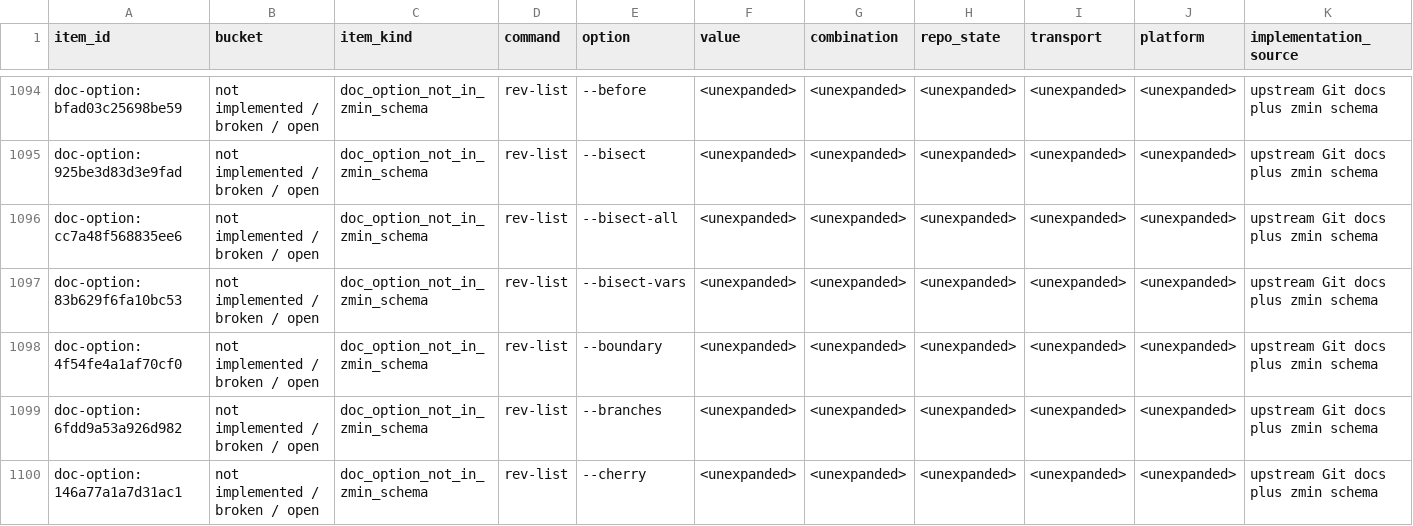
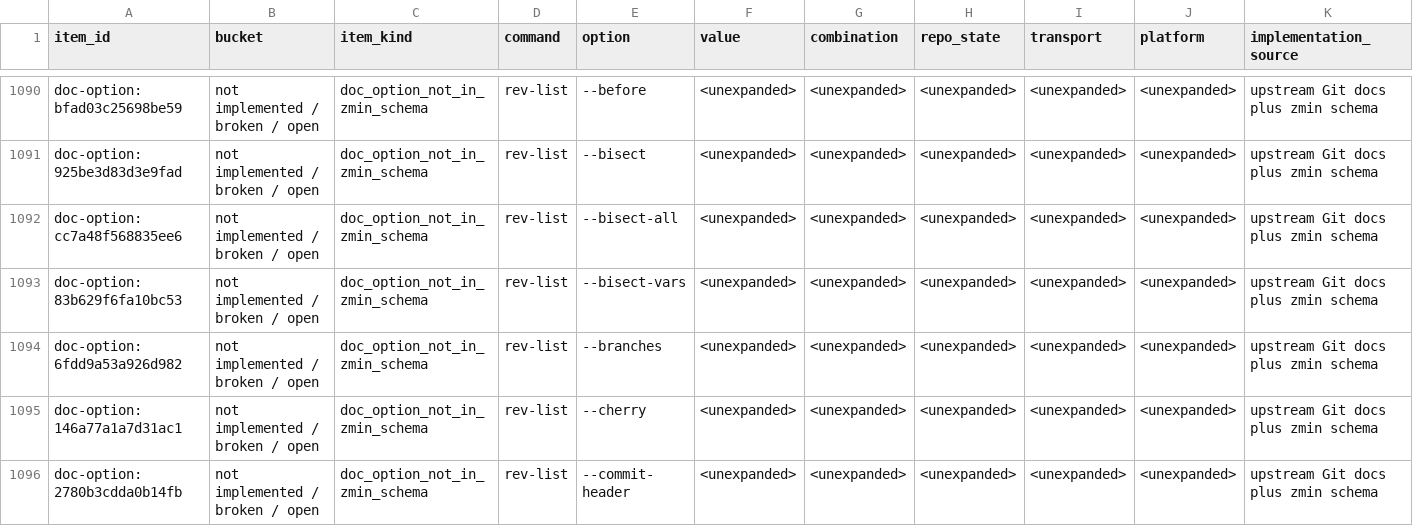
Before and after one commit to dschewchenko/zmin, a TSV file: docs/cli/census/remaining_to_fix_or_verify.tsv, drawn as a sheet; only a part is shown, gaps mark what is left out; the shorter side is filled out with more unchanged rows; rows hold the shown columns only; the diff covers the shown part only; the diff names each change by its address in the sheet, - before the commit and + after, or states it on an @@ line.

Commit message:
feat: expand log and rev-list symmetric diff markers

```diff
--- a/docs/cli/census/remaining_to_fix_or_verify.tsv
+++ b/docs/cli/census/remaining_to_fix_or_verify.tsv
-row 1098: doc-option:4f54fe4a1af70cf0 | not implemented / broken / open | doc_option_not_in_zmin_schema | rev-list | --boundary | <unexpanded> | <unexpanded> | <unexpanded> | <unexpanded> | <unexpanded> | upstream Git docs plus zmin schema
```
Also changed, not shown: 7 removed rows elsewhere in this file, docs/cli/census/command_progress.tsv, docs/cli/census/hard_fail_scan.tsv, 15 other files.
